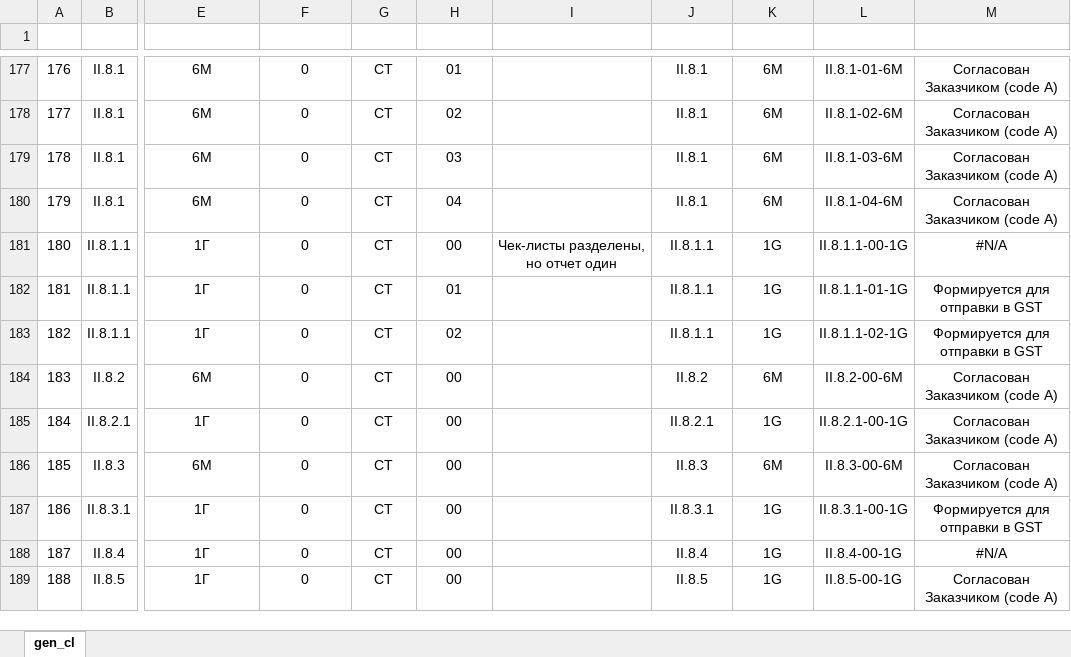
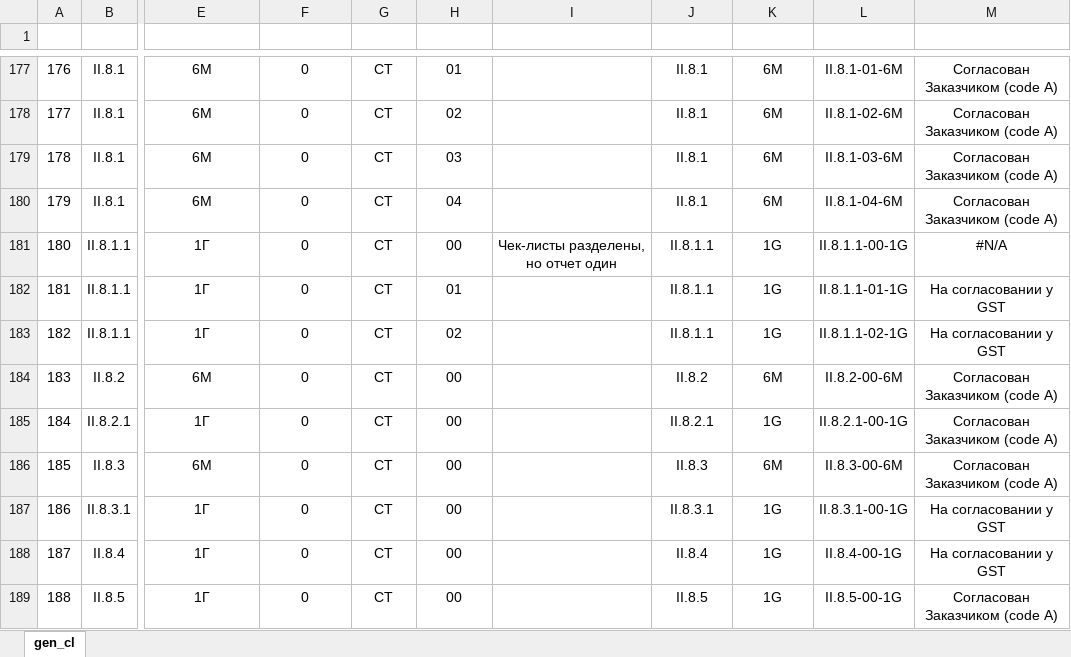
Before and after one commit to Dun4ev/toir_raspredelenije_report, an Excel workbook: Template/TZ_glob.xlsx, sheet gen_cl, drawn as a sheet; only a part is shown, gaps mark what is left out; values as stored, in another font and other column widths than the file's, no borders; conditional formats and table styles not drawn; the diff covers the shown part only; the diff names each change by its address in the sheet, - before the commit and + after, or states it on an @@ line.

```diff
--- a/Template/TZ_glob.xlsx (sheet gen_cl)
+++ b/Template/TZ_glob.xlsx (sheet gen_cl)
-M182:M183 (Status CL): Формируется для отправки в GST
+M182:M183 (Status CL): На согласовании у GST
-M187 (Status CL): Формируется для отправки в GST
+M187 (Status CL): На согласовании у GST
-M188 (Status CL): #N/A
+M188 (Status CL): На согласовании у GST
```
Also changed, not shown: 72 edited cells elsewhere in this sheet, 5 other files.
